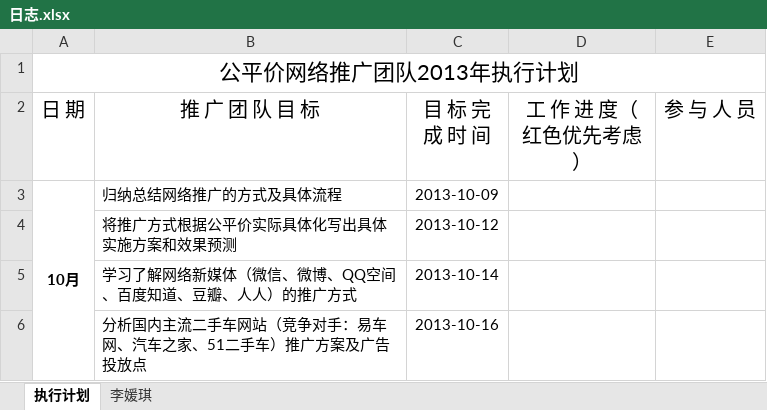
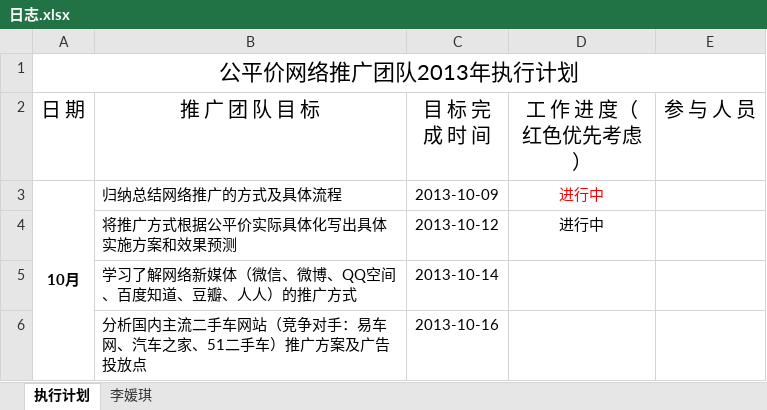
Before and after one commit to my52486002/tuiguang, an Excel workbook: 日志.xlsx, sheet 执行计划, drawn as a sheet; values as stored, in another font and other column widths than the file's, no borders; the diff names each change by its address in the sheet, - before the commit and + after, or states it on an @@ line.

```diff
--- a/日志.xlsx (sheet 执行计划)
+++ b/日志.xlsx (sheet 执行计划)
-D3:D4 (工 作 进 度（红色优先考虑）): (empty)
+D3:D4 (工 作 进 度（红色优先考虑）): 进行中
```
Also changed, not shown: sheet 李媛琪.
